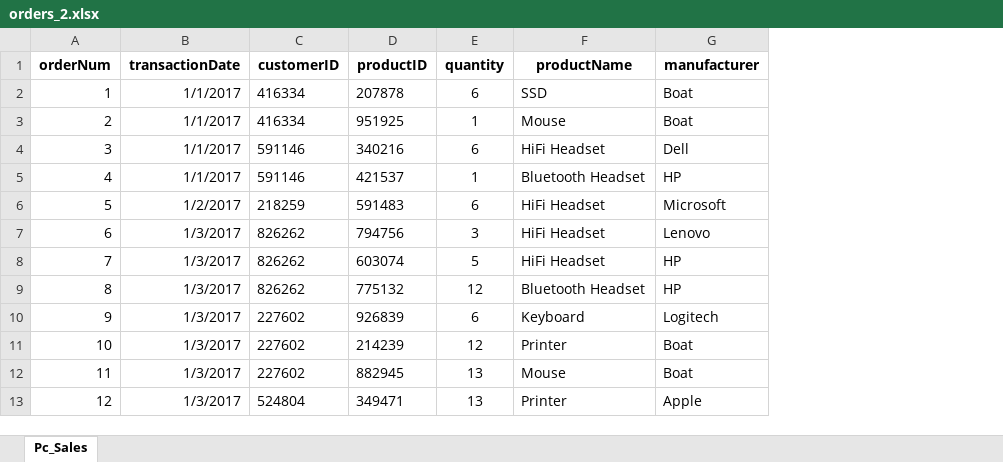
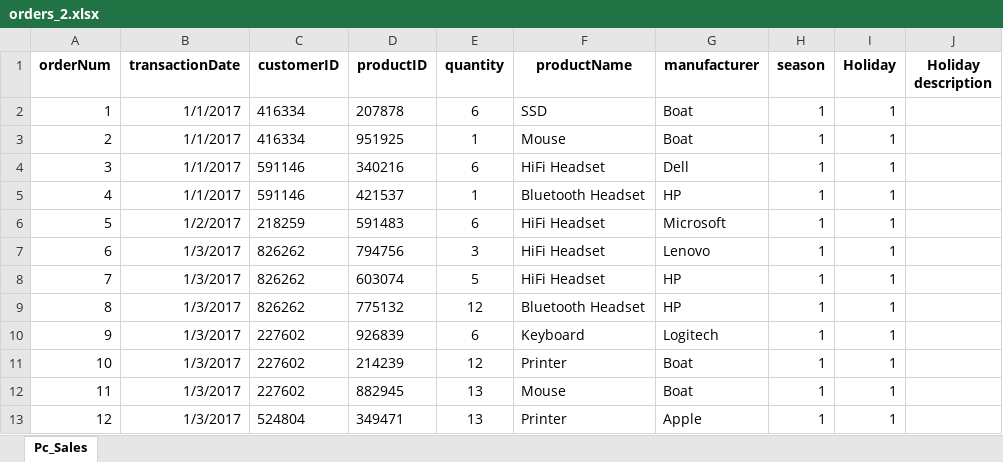
Before and after one commit to devpnryn/sales_dashboard, an Excel workbook: orders_2.xlsx, sheet Pc_Sales, drawn as a sheet; only a part is shown; values as stored, in another font and other column widths than the file's, no borders; the diff names each change by its address in the sheet, - before the commit and + after, or states it on an @@ line.

```diff
--- a/orders_2.xlsx (sheet Pc_Sales)
+++ b/orders_2.xlsx (sheet Pc_Sales)
+column H (season), rows 2-13: all 1
+column I (Holiday), rows 2-13: all 1
+column J (Holiday description), empty
```
Also changed, not shown: 6 other files.
